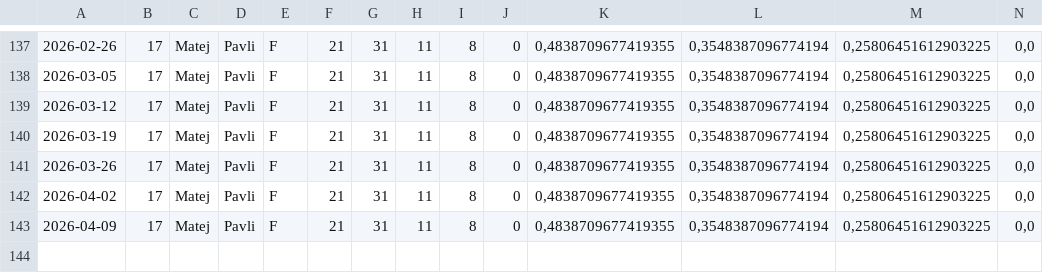
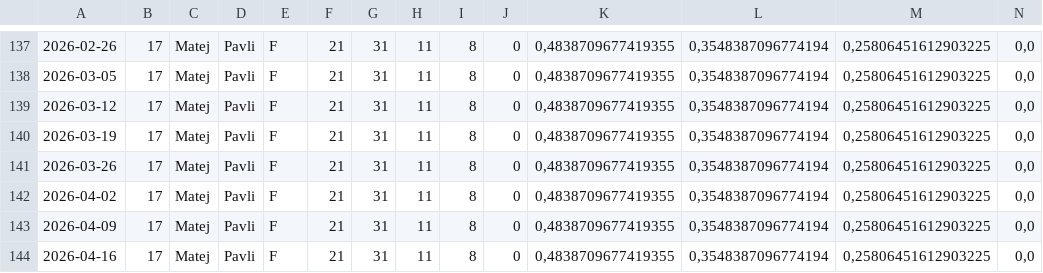
Before and after one commit to XeroxAndarian/RSTRating, a CSV file: Version2.0/Data/Player Weekly Reports/Weekly_id_17.csv, drawn as a sheet; only a part is shown, gaps mark what is left out; rows hold the shown columns only; the diff names each change by its address in the sheet, - before the commit and + after, or states it on an @@ line.

```diff
--- a/Version2.0/Data/Player Weekly Reports/Weekly_id_17.csv
+++ b/Version2.0/Data/Player Weekly Reports/Weekly_id_17.csv
+row 144: 2026-04-16 | 17 | Matej | Pavli | F | 21 | 31 | 11 | 8 | 0 | 0,4838709677419355 | 0,3548387096774194 | 0,25806451612903225 | 0,0
```
Also changed, not shown: Version2.0/Data/Player Weekly Reports/Weekly_id_32.csv, Version2.0/Data/Player Weekly Reports/Weekly_id_35.csv, 53 other files.
